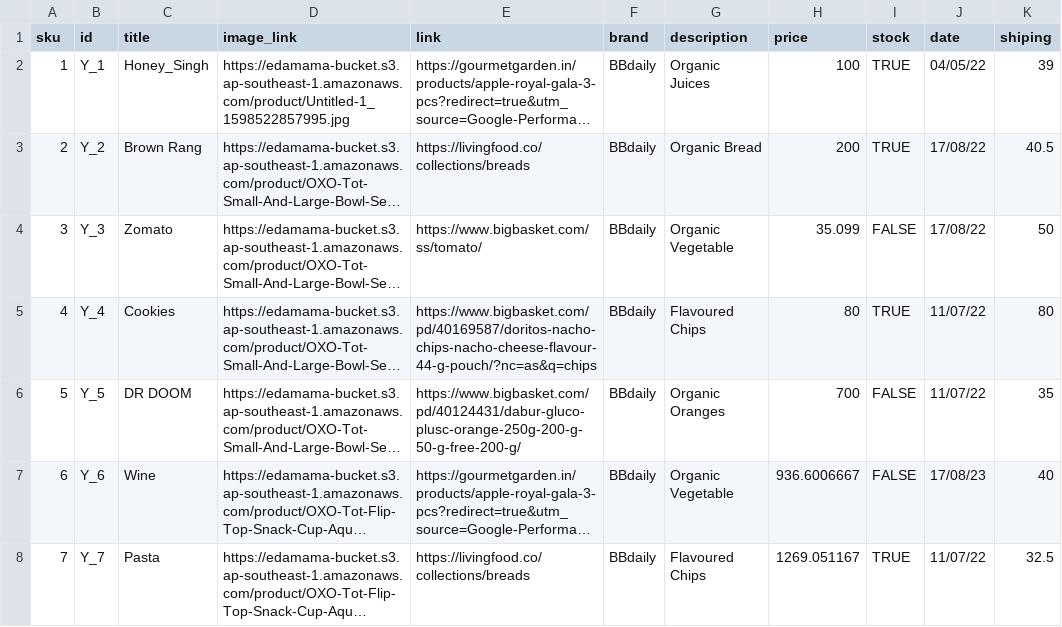
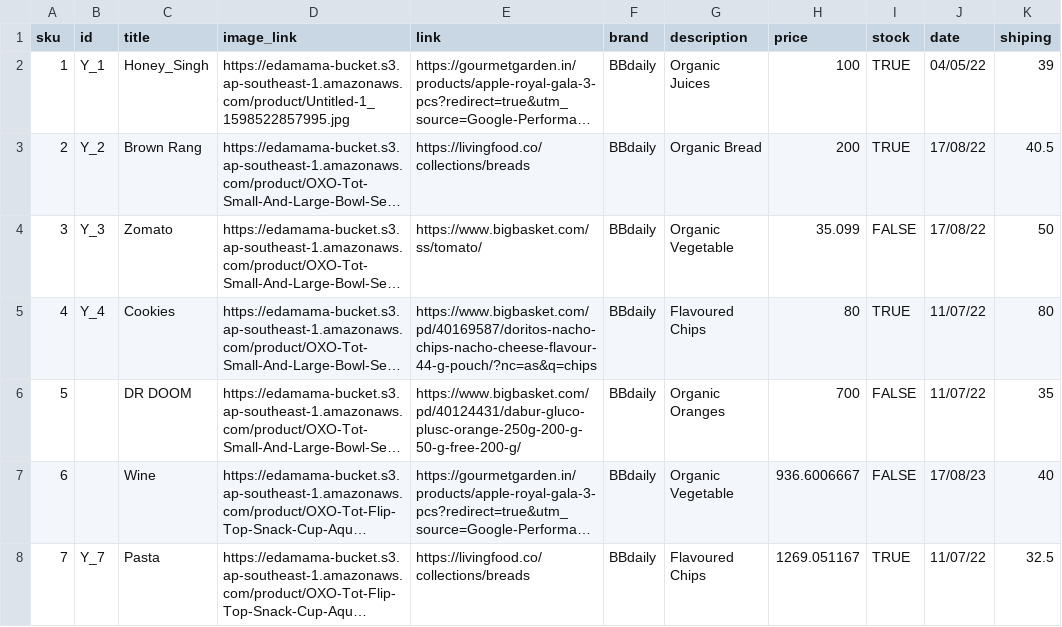
Before and after one commit to ashutoshMoengage/AutomationXML, a CSV file: new_CSV.csv, drawn as a sheet; only a part is shown; long unchanged cells end in …; the diff names each change by its address in the sheet, - before the commit and + after, or states it on an @@ line.

Commit message:
Update new_CSV.csv

```diff
--- a/new_CSV.csv
+++ b/new_CSV.csv
-B6 (id): Y_5
+B6 (id): (empty)
-B7 (id): Y_6
+B7 (id): (empty)
```
